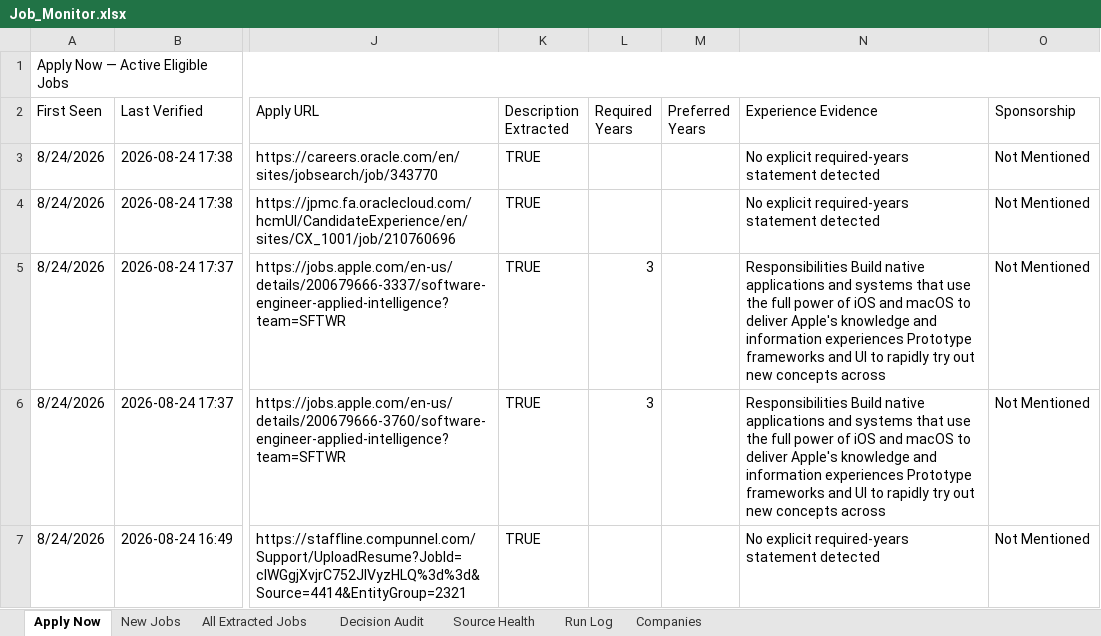
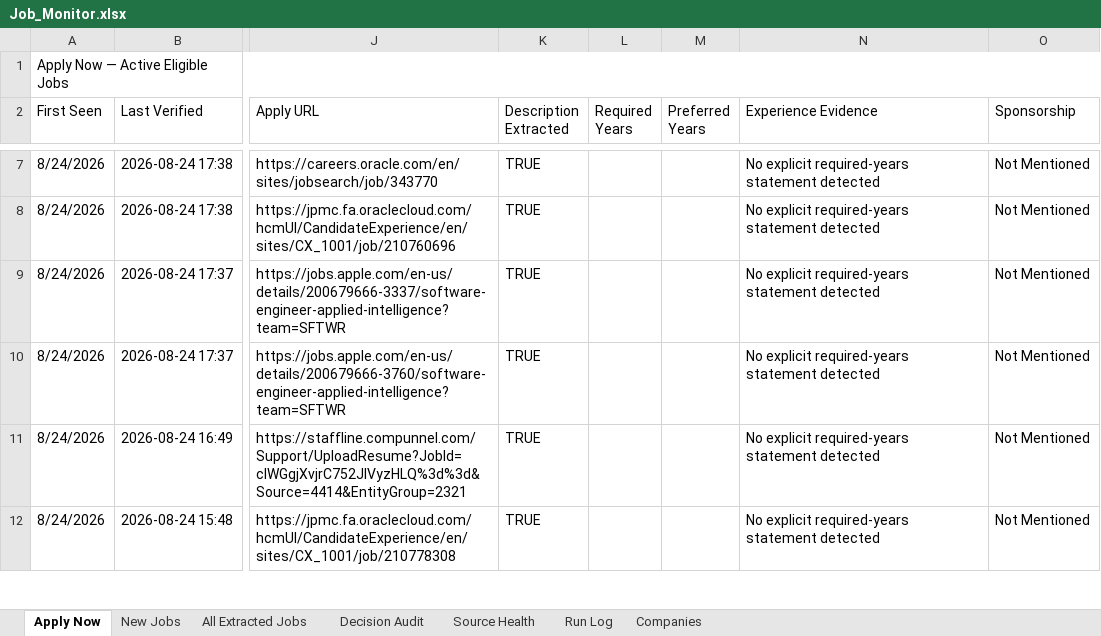
Before and after one commit to taran-dev4u/career-job-monitor, an Excel workbook: outputs/job-monitor/Job_Monitor.xlsx, sheet Apply Now, drawn as a sheet; only a part is shown, gaps mark what is left out; the shorter side is filled out with more unchanged rows; values as stored, in another font and other column widths than the file's, no cell formats; table styles not drawn; addresses are those after the commit; the diff covers the shown part only; the diff names each change by its address in the sheet, - before the commit and + after, or states it on an @@ line.

```diff
--- a/outputs/job-monitor/Job_Monitor.xlsx (sheet Apply Now)
+++ b/outputs/job-monitor/Job_Monitor.xlsx (sheet Apply Now)
-L9:L10 (Required Years): 3
+L9:L10 (Required Years): (empty)
-N9:N10 (Experience Evidence): Responsibilities Build native applications and systems that use the full power of iOS and macOS to deliver Apple's knowledge and information experiences Prototype frameworks and UI to rapidly try out new concepts across
+N9:N10 (Experience Evidence): No explicit required-years statement detected
```
Also changed, not shown: 4 added rows and 3 removed rows elsewhere in this sheet, sheet Decision Audit, sheet All Extracted Jobs, sheet Source Health, sheet Run Log, cell formats, 11 other files.
